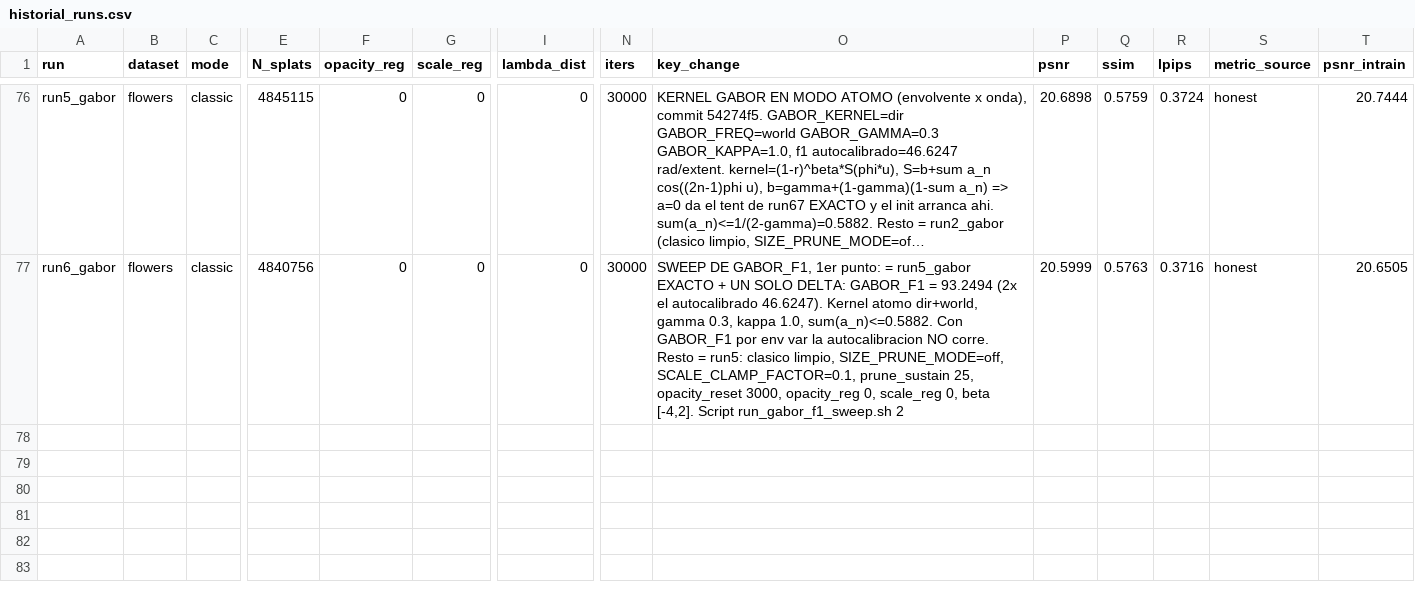
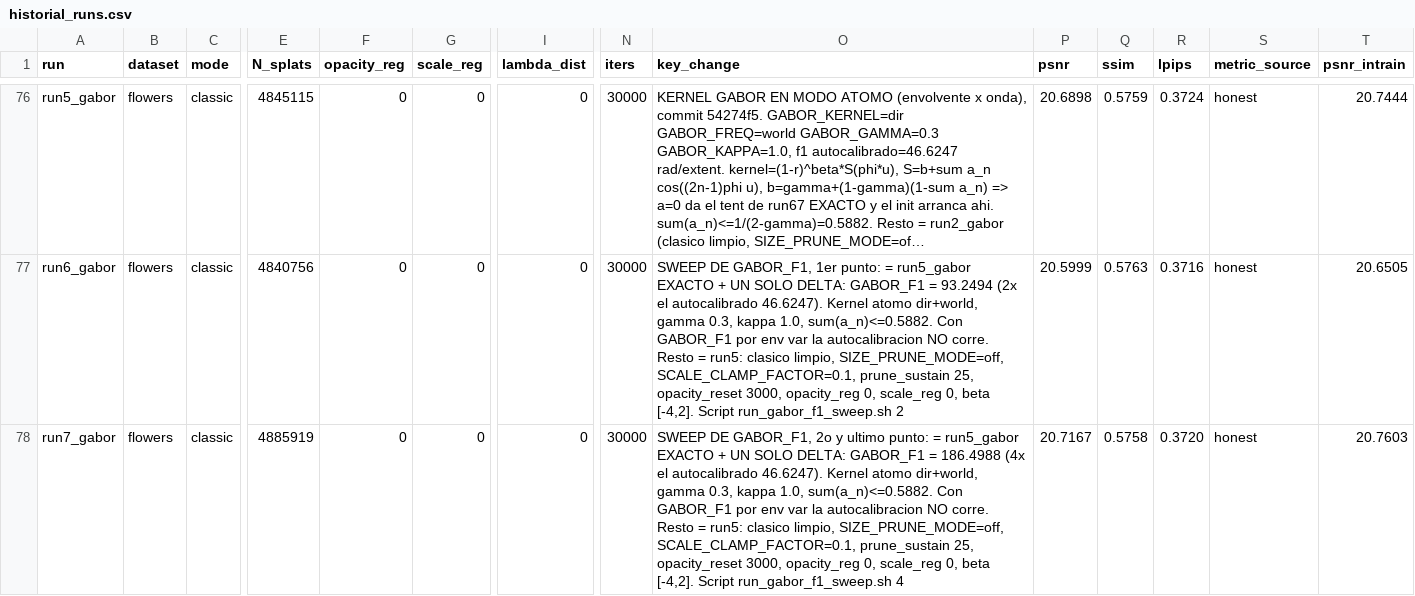
Before and after one commit to elbuho12Jesus/2d-gaussian-splatting-beta-gabor, a CSV file: historial_runs.csv, drawn as a sheet; only a part is shown, gaps mark what is left out; long unchanged cells end in …; rows hold the shown columns only; the diff names each change by its address in the sheet, - before the commit and + after, or states it on an @@ line.

```diff
--- a/historial_runs.csv
+++ b/historial_runs.csv
+row 78: run7_gabor | flowers | classic | 4885919 | 0 | 0 | 0 | 30000 | SWEEP DE GABOR_F1, 2o y ultimo punto: = run5_gabor EXACTO + UN SOLO DELTA: GABOR_F1 = 186.4988 (4x el autocalibrado 46.6247). Kernel atomo dir+world, gamma 0.3, kappa 1.0, sum(a_n)<=0.5882. Con GABOR_F1 por env var la autocalibracion NO corre. Resto = run5: clasico limpio, SIZE_PRUNE_MODE=off, SCALE_CLAMP_FACTOR=0.1, prune_sustain 25, opacity_reset 3000, opacity_reg 0, scale_reg 0, beta [-4,2]. Script run_gabor_f1_sweep.sh 4 | 20.7167 | 0.5758 | 0.3720 | honest | 20.7603
```
Also changed, not shown: 1 other file.
